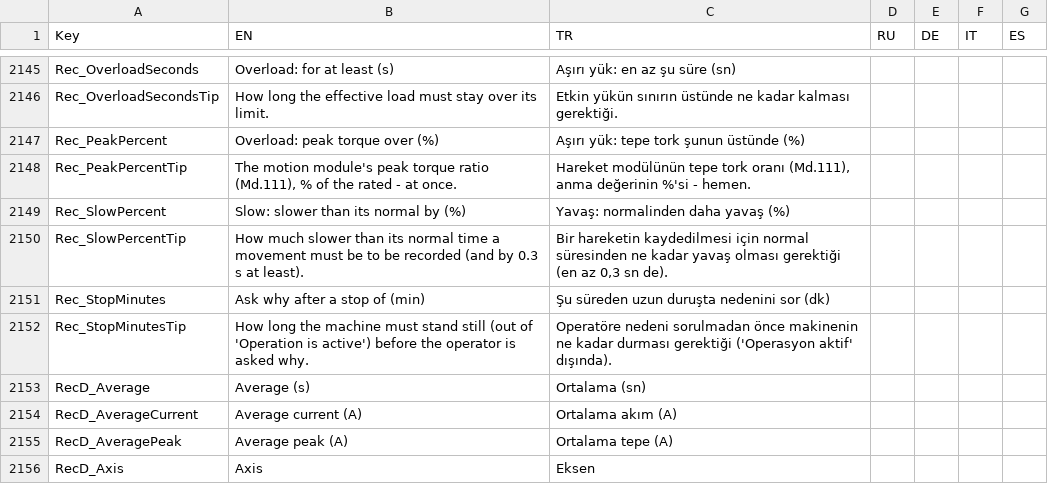
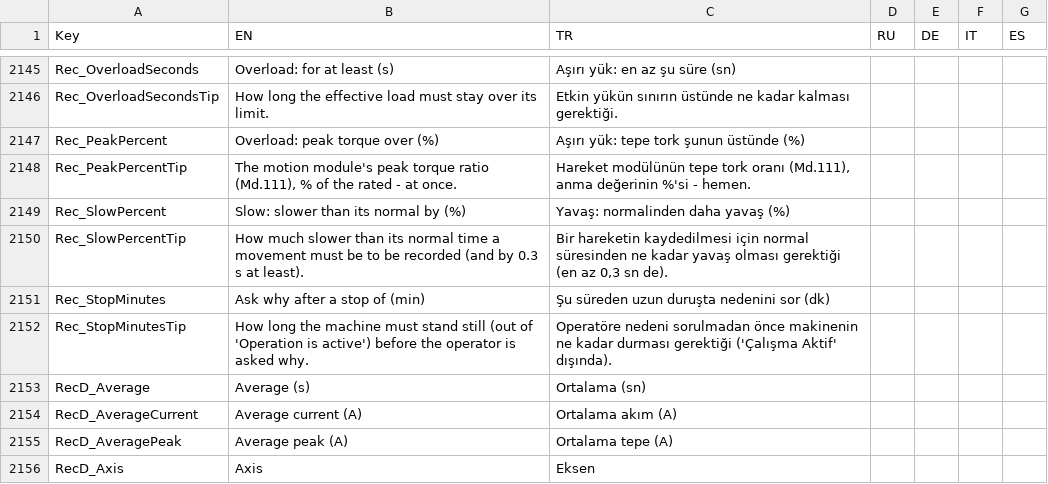
Before and after one commit to Sereftasan/HMI, a CSV file: KabanHMI/CommonTranslations.csv, drawn as a sheet; only a part is shown, gaps mark what is left out.

```diff
--- a/KabanHMI/CommonTranslations.csv
+++ b/KabanHMI/CommonTranslations.csv
@@ -2151,3 +2151,3 @@ Rec_SlowPercentTip;How much slower than its normal time a movement must be to be
 Rec_StopMinutes;Ask why after a stop of (min);Şu süreden uzun duruşta nedenini sor (dk);;;;
-Rec_StopMinutesTip;How long the machine must stand still (out of 'Operation is active') before the operator is asked why.;Operatöre nedeni sorulmadan önce makinenin ne kadar durması gerektiği ('Operasyon aktif' dışında).;;;;
+Rec_StopMinutesTip;How long the machine must stand still (out of 'Operation is active') before the operator is asked why.;Operatöre nedeni sorulmadan önce makinenin ne kadar durması gerektiği ('Çalışma Aktif' dışında).;;;;
 RecD_Average;Average (s);Ortalama (sn);;;;
```
Also changed, not shown: 2 other files.
